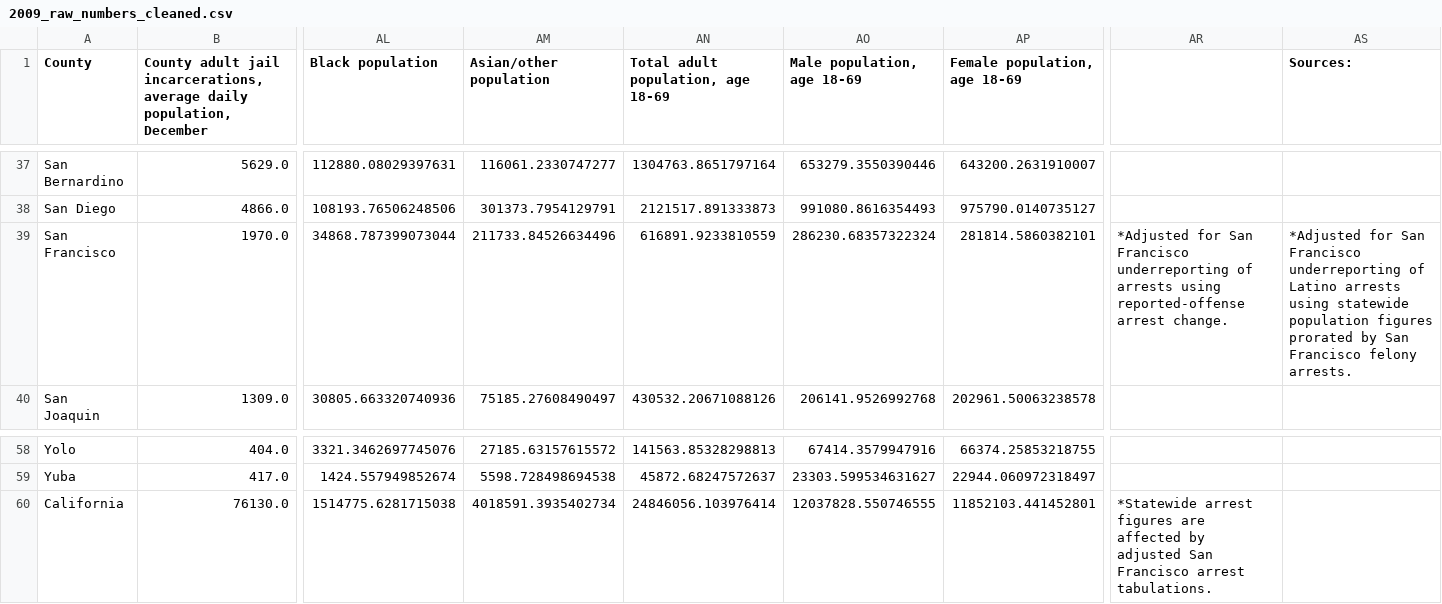
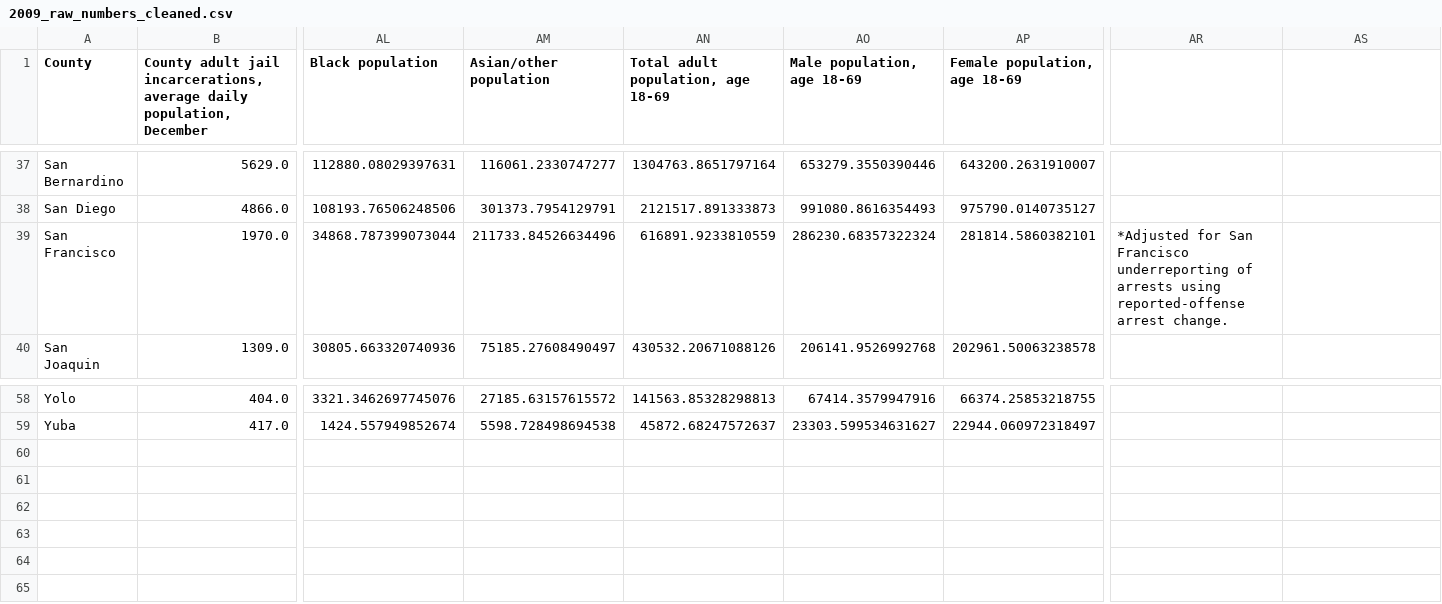
Before and after one commit to julia-epshtein/CS571, a CSV file: data/processed/raw/2009_raw_numbers_cleaned.csv, drawn as a sheet; only a part is shown, gaps mark what is left out; rows hold the shown columns only; the diff names each change by its address in the sheet, - before the commit and + after, or states it on an @@ line.

```diff
--- a/data/processed/raw/2009_raw_numbers_cleaned.csv
+++ b/data/processed/raw/2009_raw_numbers_cleaned.csv
-AS1: Sources:
+AS1: (empty)
-AS39: *Adjusted for San Francisco underreporting of Latino arrests using statewide population figures prorated by San Francisco felony arrests.
+AS39: (empty)
-row 60: California | 76130.0 | 1514775.6281715038 | 4018591.3935402734 | 24846056.103976414 | 12037828.550746555 | 11852103.441452801 | *Statewide arrest figures are affected by adjusted San Francisco arrest tabulations.
```
Also changed, not shown: data/processed/measure/2009_measures_cleaned.csv, data/processed/measure/2010_measures_cleaned.csv, 20 other files.
